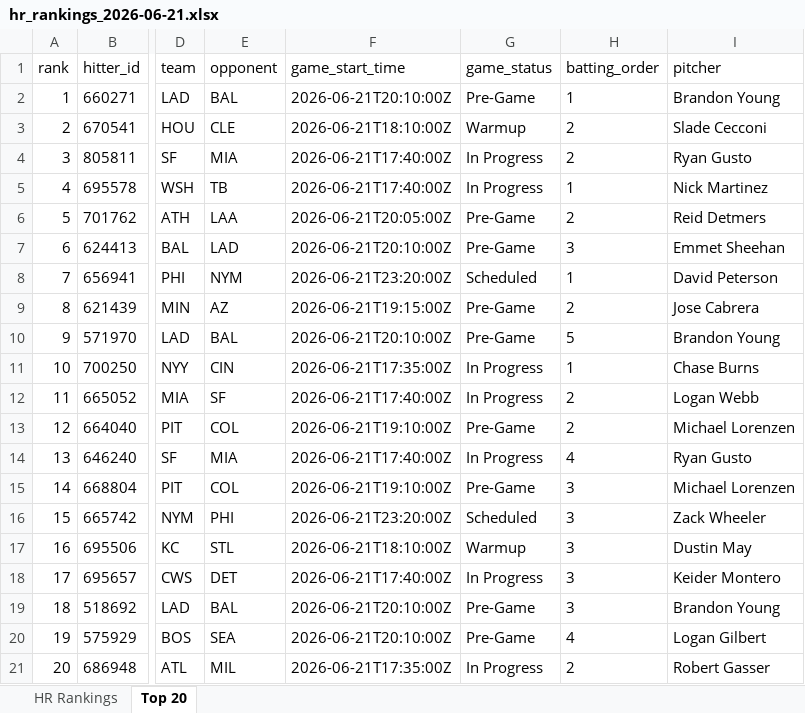
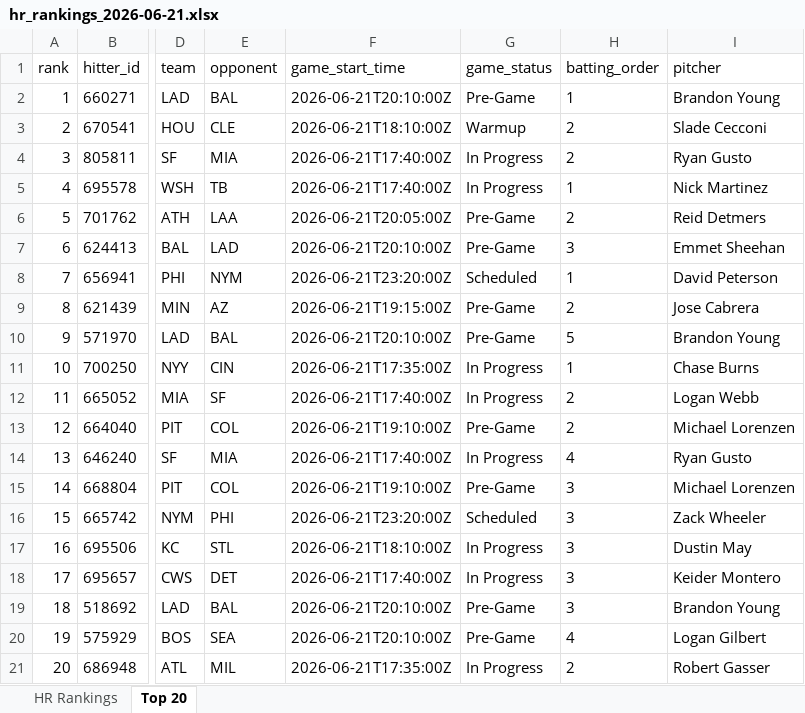
Before and after one commit to etbell28/hitter-tool, an Excel workbook: outputs/daily/hr_rankings_2026-06-21.xlsx, sheet Top 20, drawn as a sheet; only a part is shown, gaps mark what is left out; values as stored, in another font and other column widths than the file's, no borders; the diff names each change by its address in the sheet, - before the commit and + after, or states it on an @@ line.

```diff
--- a/outputs/daily/hr_rankings_2026-06-21.xlsx (sheet Top 20)
+++ b/outputs/daily/hr_rankings_2026-06-21.xlsx (sheet Top 20)
-G17 (game_status): Warmup
+G17 (game_status): In Progress
```
Also changed, not shown: sheet HR Rankings, outputs/daily/hr_rankings_2026-06-21_full.xlsx, outputs/hr_rankings.xlsx, 7 other files.
